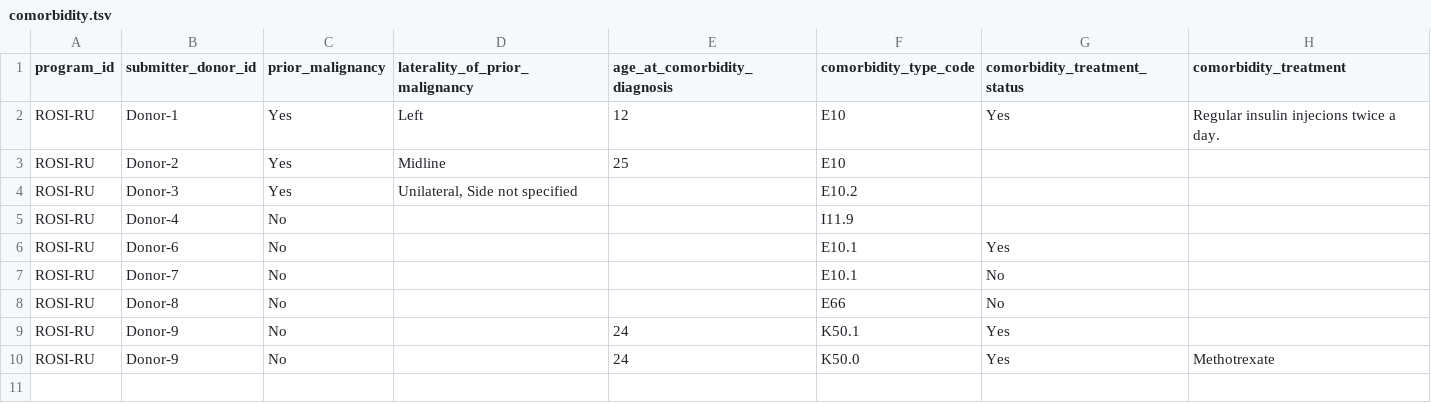
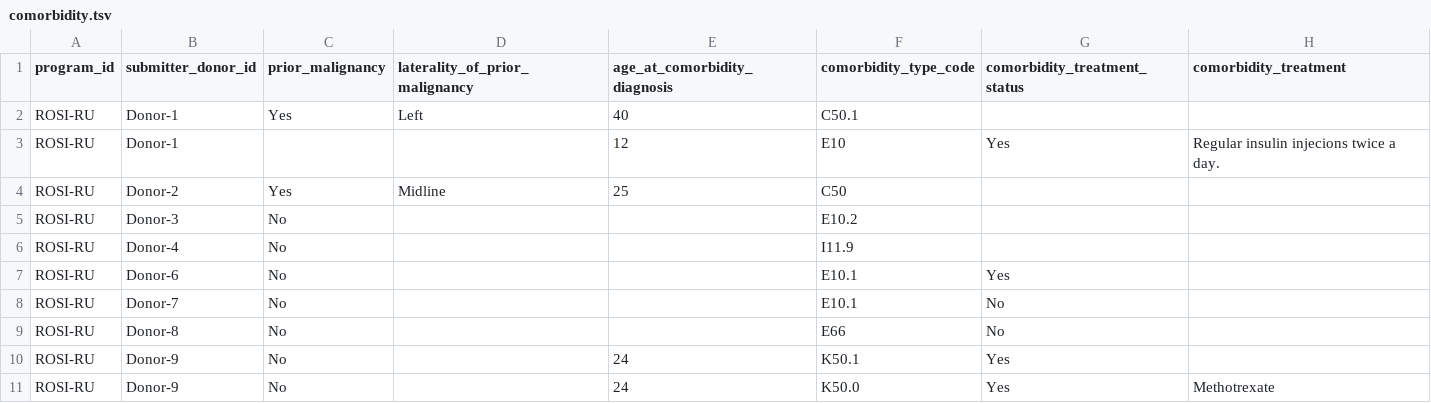
Before and after one commit to icgc-argo/test-data, a TSV file: clincal/comorbidity.tsv, drawn as a sheet.

```diff
--- a/clincal/comorbidity.tsv
+++ b/clincal/comorbidity.tsv
@@ -1,5 +1,6 @@
 program_id	submitter_donor_id	prior_malignancy	laterality_of_prior_malignancy	age_at_comorbidity_diagnosis	comorbidity_type_code	comorbidity_treatment_status	comorbidity_treatment
-ROSI-RU	Donor-1	Yes	Left	12	E10	Yes	Regular insulin injecions twice a day.
-ROSI-RU	Donor-2	Yes	Midline	25	E10		
-ROSI-RU	Donor-3	Yes	"Unilateral, Side not specified"		E10.2		
+ROSI-RU	Donor-1	Yes	Left	40	C50.1		
+ROSI-RU	Donor-1			12	E10	Yes	Regular insulin injecions twice a day.
+ROSI-RU	Donor-2	Yes	Midline	25	C50		
+ROSI-RU	Donor-3	No			E10.2		
 ROSI-RU	Donor-4	No			I11.9		
```
Also changed, not shown: clincal/exposure.tsv, clincal/follow_up.tsv, 1 other file.
